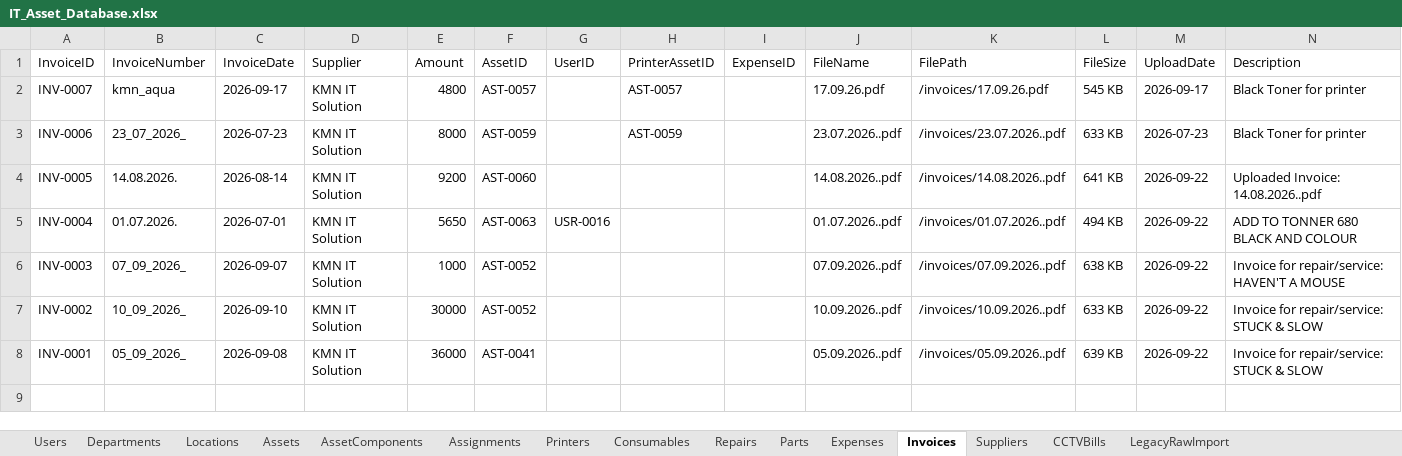
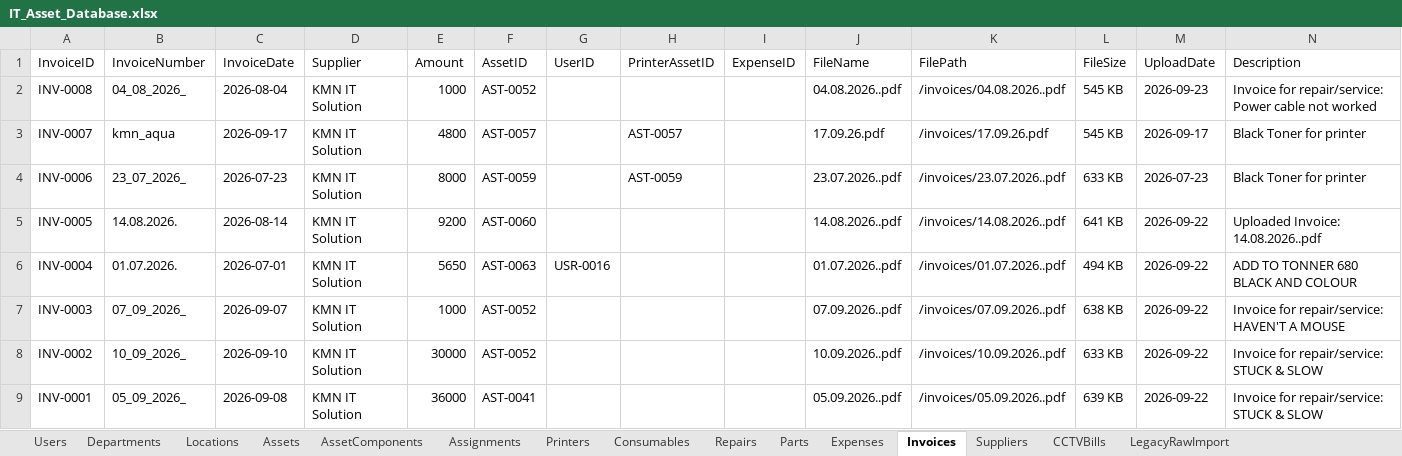
Before and after one commit to kmnitofficer-cloud/KMN-AQUA-IT, an Excel workbook: database/IT_Asset_Database.xlsx, sheet Invoices, drawn as a sheet; values as stored, in another font and other column widths than the file's, no borders; the diff names each change by its address in the sheet, - before the commit and + after, or states it on an @@ line.

Commit message:
feat: add cctvService and invoiceService modules for CCTV management and billing

```diff
--- a/database/IT_Asset_Database.xlsx (sheet Invoices)
+++ b/database/IT_Asset_Database.xlsx (sheet Invoices)
+row 2: INV-0008 | 04_08_2026_ | 2026-08-04 | KMN IT Solution | 1000 | AST-0052 |  |  |  | 04.08.2026..pdf | /invoices/04.08.2026..pdf | 545 KB | 2026-09-23 | Invoice for repair/service: Power cable not worked
```
Also changed, not shown: sheet Repairs, sheet Expenses, sheet Assets, 9 other files.
